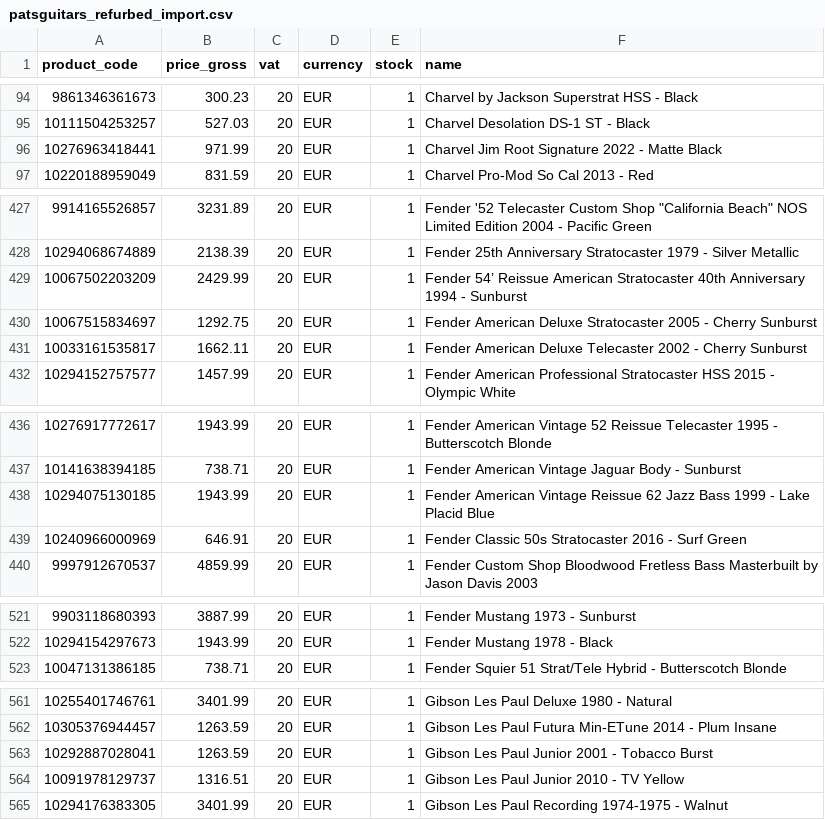
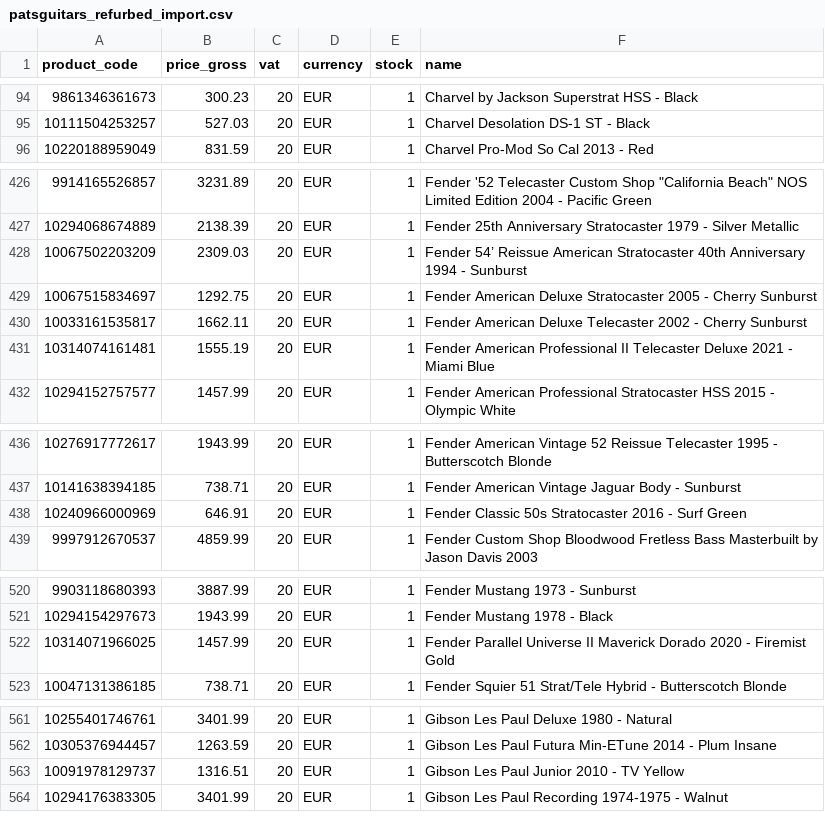
Before and after one commit to brendanrefurbed/supplier-feeds-public, a CSV file: patsguitars_refurbed_import.csv, drawn as a sheet; only a part is shown, gaps mark what is left out; the diff covers the shown part only.

```diff
--- a/patsguitars_refurbed_import.csv
+++ b/patsguitars_refurbed_import.csv
@@ -95,3 +95,2 @@ product_code;price_gross;vat;currency;stock;name
 10111504253257;527.03;20;EUR;1;Charvel Desolation DS-1 ST - Black
-10276963418441;971.99;20;EUR;1;Charvel Jim Root Signature 2022 - Matte Black
 10220188959049;831.59;20;EUR;1;Charvel Pro-Mod So Cal 2013 - Red
@@ -428,5 +427,6 @@ product_code;price_gross;vat;currency;stock;name
 10294068674889;2138.39;20;EUR;1;Fender 25th Anniversary Stratocaster 1979 - Silver Metallic
-10067502203209;2429.99;20;EUR;1;Fender 54’ Reissue American Stratocaster 40th Anniversary 1994 - Sunburst
+10067502203209;2309.03;20;EUR;1;Fender 54’ Reissue American Stratocaster 40th Anniversary 1994 - Sunburst
 10067515834697;1292.75;20;EUR;1;Fender American Deluxe Stratocaster 2005 - Cherry Sunburst
 10033161535817;1662.11;20;EUR;1;Fender American Deluxe Telecaster 2002 - Cherry Sunburst
+10314074161481;1555.19;20;EUR;1;Fender American Professional II Telecaster Deluxe 2021 - Miami Blue
 10294152757577;1457.99;20;EUR;1;Fender American Professional Stratocaster HSS 2015 - Olympic White
@@ -437,3 +437,2 @@ product_code;price_gross;vat;currency;stock;name
 10141638394185;738.71;20;EUR;1;Fender American Vintage Jaguar Body - Sunburst
-10294075130185;1943.99;20;EUR;1;Fender American Vintage Reissue 62 Jazz Bass 1999 - Lake Placid Blue
 10240966000969;646.91;20;EUR;1;Fender Classic 50s Stratocaster 2016 - Surf Green
@@ -522,2 +521,3 @@ product_code;price_gross;vat;currency;stock;name
 10294154297673;1943.99;20;EUR;1;Fender Mustang 1978 - Black
+10314071966025;1457.99;20;EUR;1;Fender Parallel Universe II Maverick Dorado 2020 - Firemist Gold
 10047131386185;738.71;20;EUR;1;Fender Squier 51 Strat/Tele Hybrid - Butterscotch Blonde
@@ -562,3 +562,2 @@ product_code;price_gross;vat;currency;stock;name
 10305376944457;1263.59;20;EUR;1;Gibson Les Paul Futura Min-ETune 2014 - Plum Insane
-10292887028041;1263.59;20;EUR;1;Gibson Les Paul Junior 2001 - Tobacco Burst
 10091978129737;1316.51;20;EUR;1;Gibson Les Paul Junior 2010 - TV Yellow
```
Also changed, not shown: 1 added row and 2 removed rows elsewhere in this file, patsguitars_refurbed_import_by_sku.csv.
